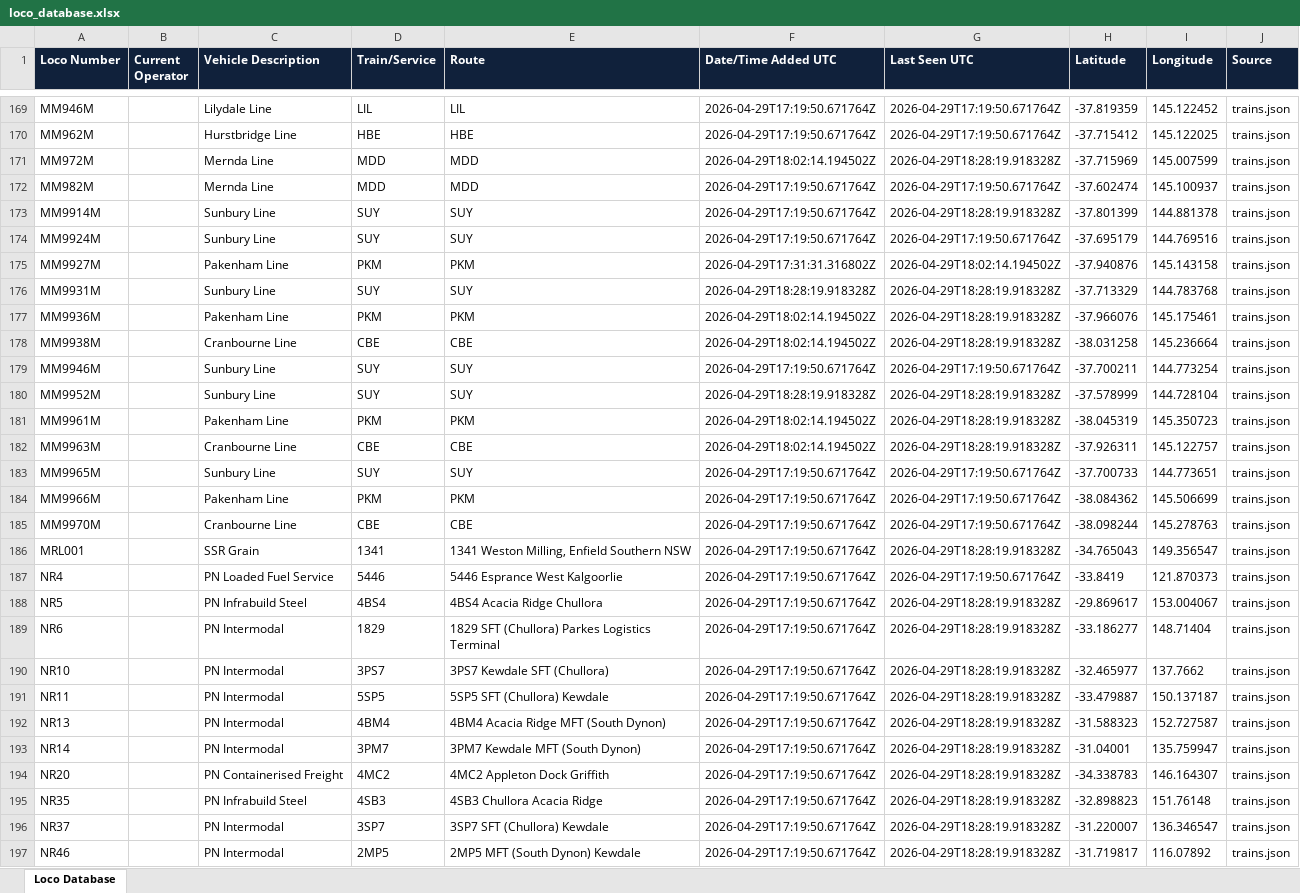
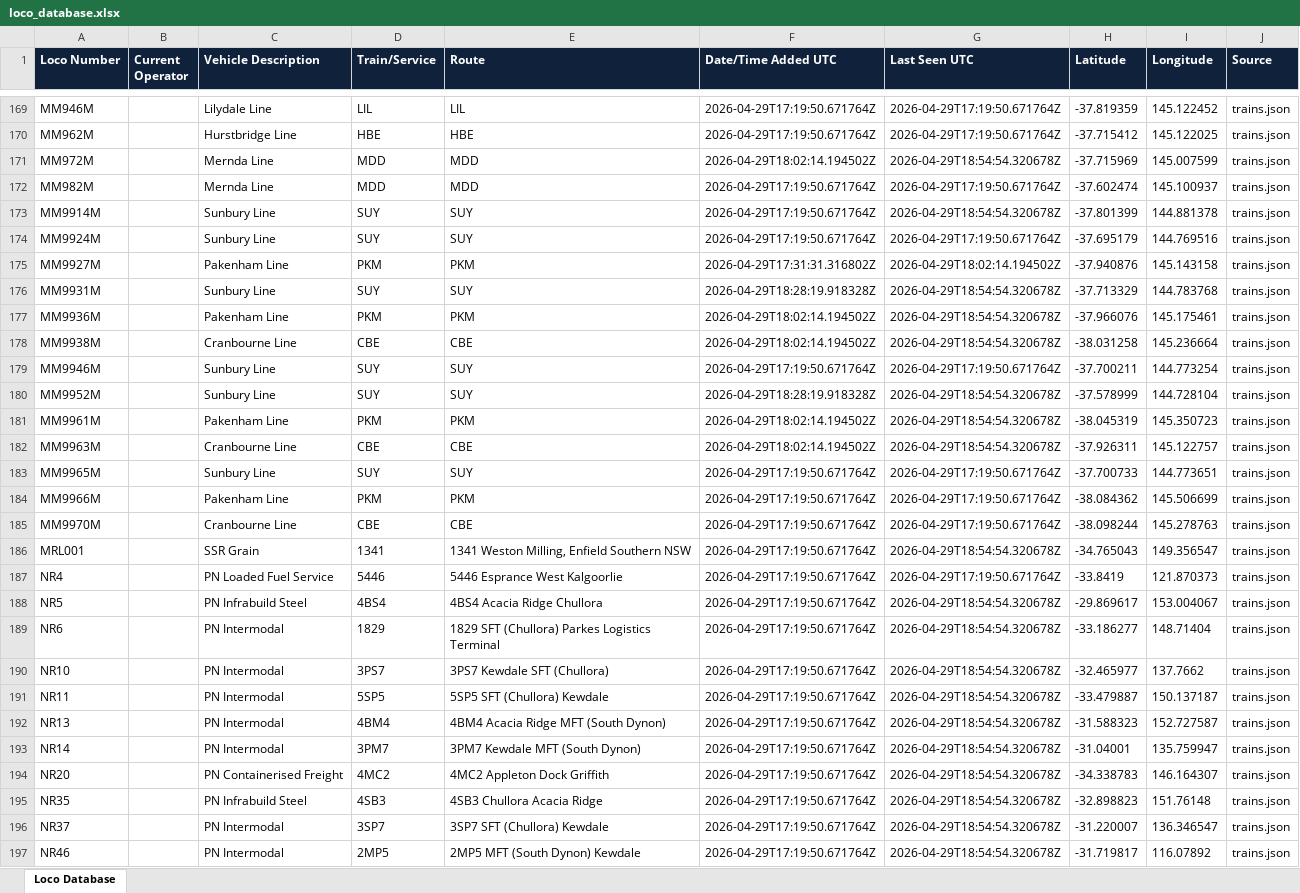
Before and after one commit to grahame21/railops-backend, an Excel workbook: static/downloads/loco_database.xlsx, sheet Loco Database, drawn as a sheet; only a part is shown, gaps mark what is left out; values as stored, in another font and other column widths than the file's, no borders; the diff covers the shown part only; the diff names each change by its address in the sheet, - before the commit and + after, or states it on an @@ line.

Commit message:
Update RailOps database files

```diff
--- a/static/downloads/loco_database.xlsx (sheet Loco Database)
+++ b/static/downloads/loco_database.xlsx (sheet Loco Database)
-G171 (Last Seen UTC): 2026-04-29T18:28:19.918328Z
+G171 (Last Seen UTC): 2026-04-29T18:54:54.320678Z
-G173 (Last Seen UTC): 2026-04-29T18:28:19.918328Z
+G173 (Last Seen UTC): 2026-04-29T18:54:54.320678Z
-G176:G178 (Last Seen UTC): 2026-04-29T18:28:19.918328Z
+G176:G178 (Last Seen UTC): 2026-04-29T18:54:54.320678Z
-G180:G182 (Last Seen UTC): 2026-04-29T18:28:19.918328Z
+G180:G182 (Last Seen UTC): 2026-04-29T18:54:54.320678Z
-G186 (Last Seen UTC): 2026-04-29T18:28:19.918328Z
+G186 (Last Seen UTC): 2026-04-29T18:54:54.320678Z
-G188:G197 (Last Seen UTC): 2026-04-29T18:28:19.918328Z
+G188:G197 (Last Seen UTC): 2026-04-29T18:54:54.320678Z
```
Also changed, not shown: 166 edited cells elsewhere in this sheet, static/downloads/loco_numbers_only.xlsx, 7 other files.
